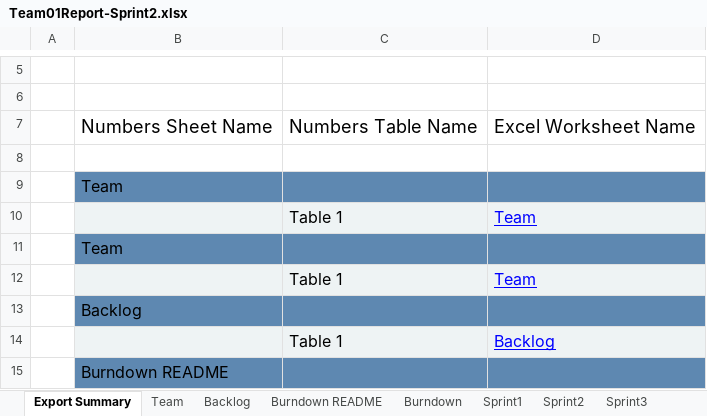
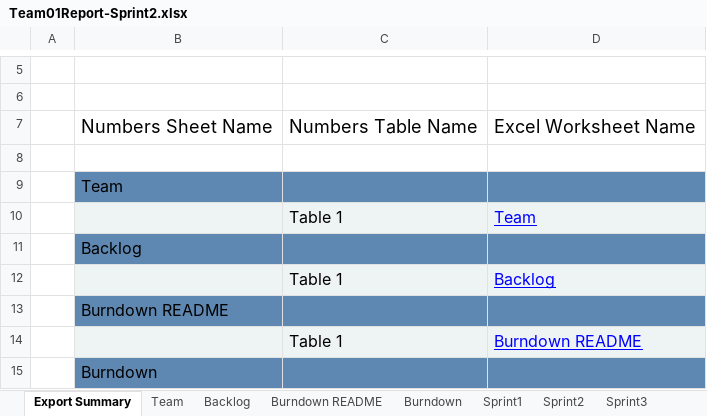
Before and after one commit to sabk18/GEDCOM_Pasing, an Excel workbook: docs/Team01Report-Sprint2.xlsx, sheet Export Summary, drawn as a sheet; only a part is shown, gaps mark what is left out; the shorter side is filled out with more unchanged rows; values as stored, in another font and other column widths than the file's, no borders; the diff names each change by its address in the sheet, - before the commit and + after, or states it on an @@ line.

```diff
--- a/docs/Team01Report-Sprint2.xlsx (sheet Export Summary)
+++ b/docs/Team01Report-Sprint2.xlsx (sheet Export Summary)
-row 11:  | Team
-row 12:  |  | Table 1 | Team
```
Also changed, not shown: sheet Sprint2, sheet Sprint1, sheet Sprint3, sheet Backlog, charts or pictures.
